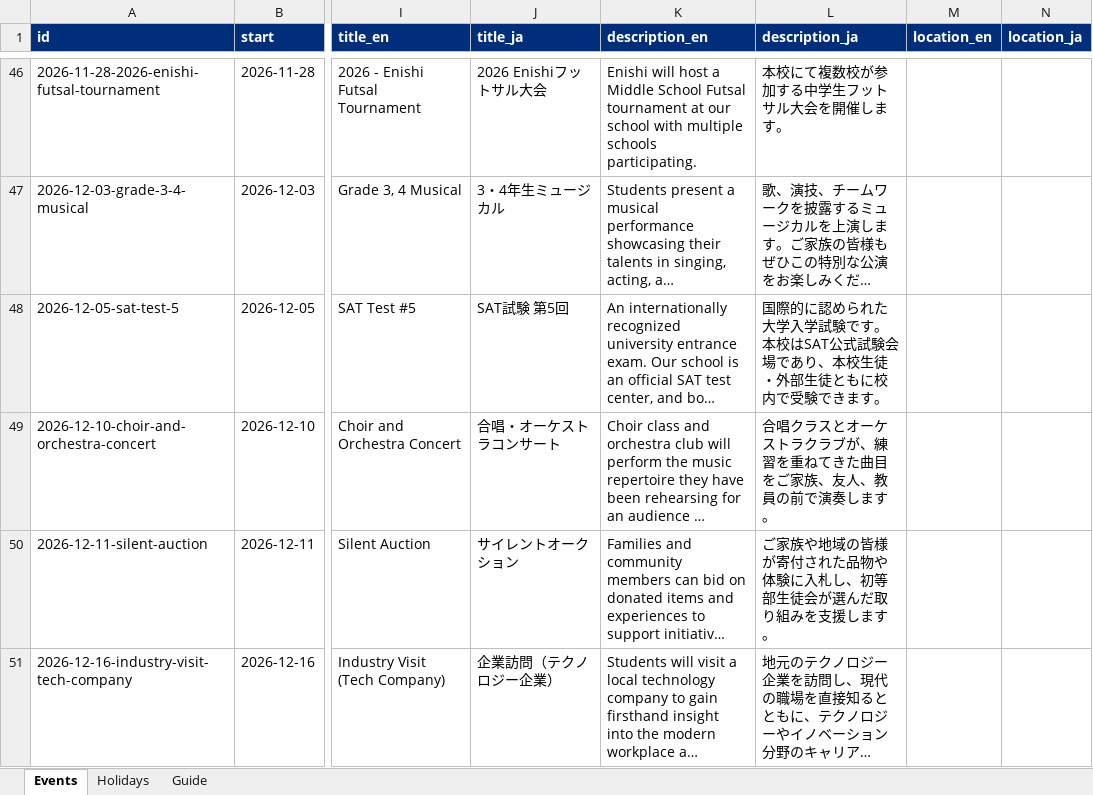
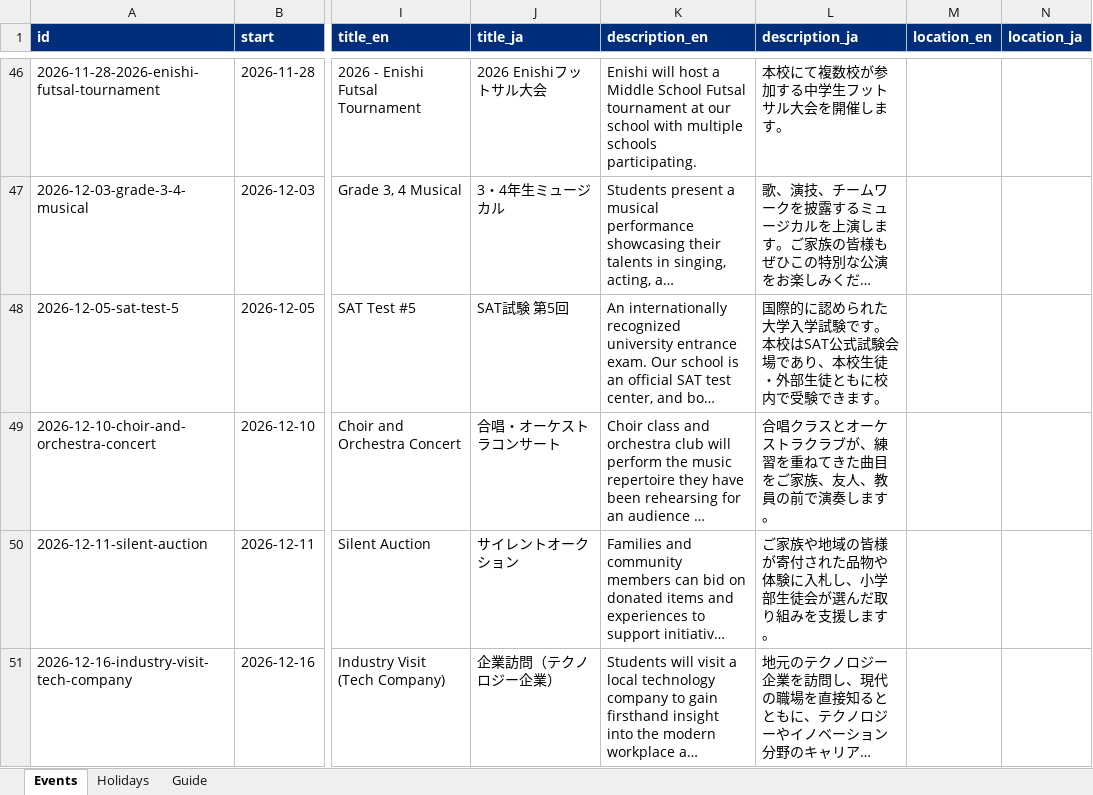
Before and after one commit to b69s/eis-compass, an Excel workbook: admin/EIS-Compass-events.xlsx, sheet Events, drawn as a sheet; only a part is shown, gaps mark what is left out; long unchanged cells end in …; values as stored, in another font and other column widths than the file's, no borders; the diff covers the shown part only; the diff names each change by its address in the sheet, - before the commit and + after, or states it on an @@ line.

```diff
--- a/admin/EIS-Compass-events.xlsx (sheet Events)
+++ b/admin/EIS-Compass-events.xlsx (sheet Events)
-L50 (description_ja): …入札し、初等部生徒会…
+L50 (description_ja): …入札し、小学部生徒会…
```
Also changed, not shown: 12 edited cells elsewhere in this sheet, 4 other files.
